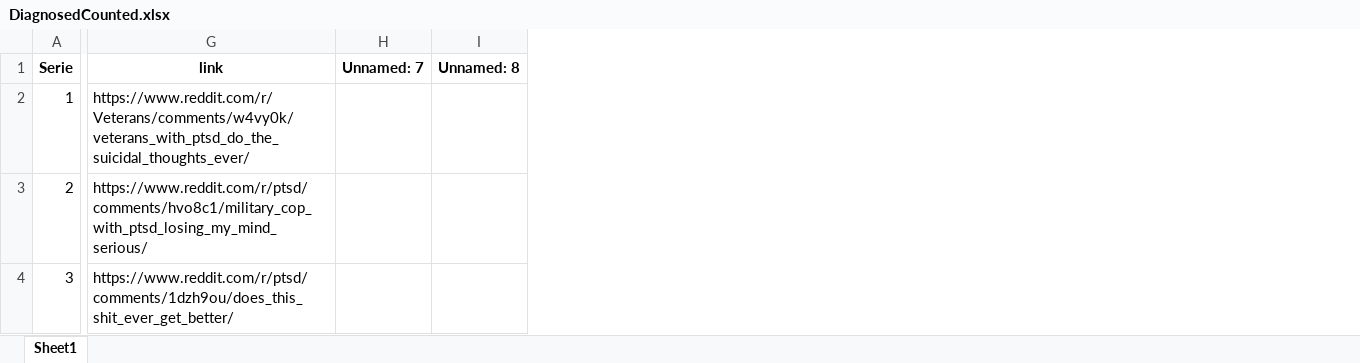
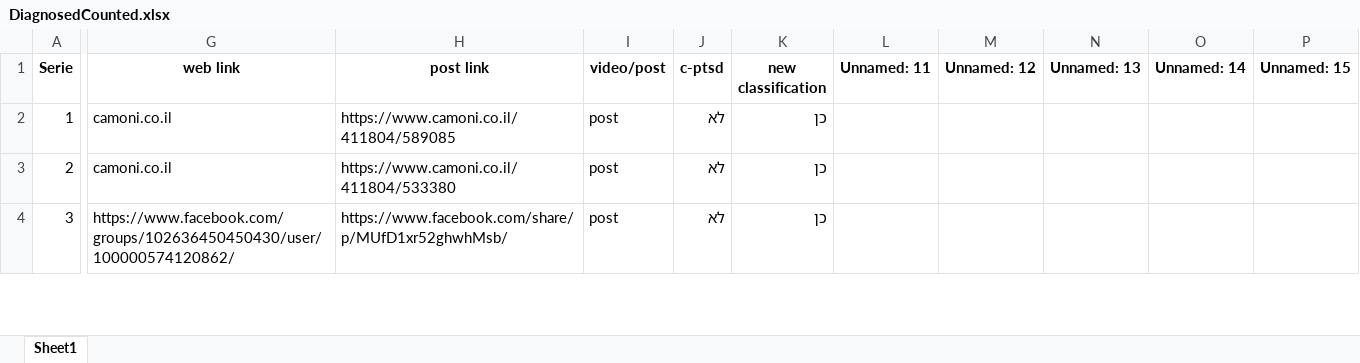
Before and after one commit to GuedaliaMahonAccount/countword, an Excel workbook: DiagnosedCounted.xlsx, sheet Sheet1, drawn as a sheet; only a part is shown, gaps mark what is left out; values as stored, in another font and other column widths than the file's, no borders; removed rows and columns are numbered as before the commit, all else as after; the diff covers the shown part only; the diff names each change by its address in the sheet, - before the commit and + after, or states it on an @@ line.

```diff
--- a/DiagnosedCounted.xlsx (sheet Sheet1)
+++ b/DiagnosedCounted.xlsx (sheet Sheet1)
-column G (link), rows 2-4: https://www.reddit.com/r/Veterans/comments/w4vy0k/veterans_with_ptsd_do_the_suicidal_thoughts_ever/ | https://www.reddit.com/r/ptsd/comments/hvo8c1/military_cop_with_ptsd_losing_my_mind_serious/ | https://www.reddit.com/r/ptsd/comments/1dzh9ou/does_this_shit_ever_get_better/
-column H (Unnamed: 7), empty
-column I (Unnamed: 8), empty
+column G (web link), rows 2-4: camoni.co.il | camoni.co.il | https://www.facebook.com/groups/102636450450430/user/100000574120862/
+column H (post link), rows 2-4: https://www.camoni.co.il/411804/589085 | https://www.camoni.co.il/411804/533380 | https://www.facebook.com/share/p/MUfD1xr52ghwhMsb/
+column I (video/post), rows 2-4: all post
+column J (c-ptsd), rows 2-4: all לא
+column K (new classification), rows 2-4: all כן
+column L (Unnamed: 11), empty
+column M (Unnamed: 12), empty
+column N (Unnamed: 13), empty
+column O (Unnamed: 14), empty
+column P (Unnamed: 15), empty
```
Also changed, not shown: 4 added columns and 1593 edited cells elsewhere in this sheet, Diagnosed.xlsx, Normal1Counted.xlsx, 6 other files.
